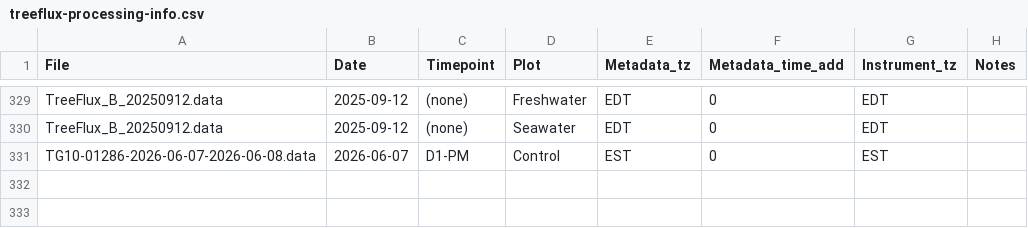
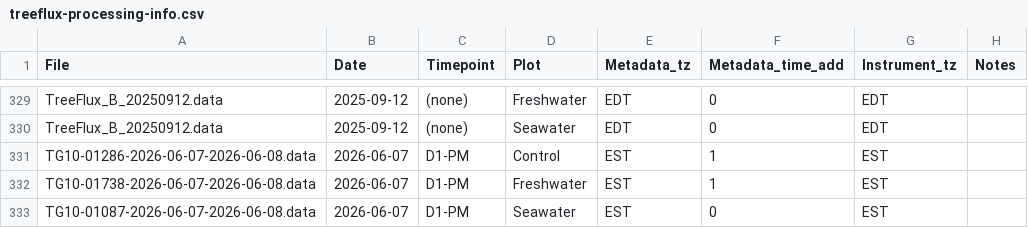
Before and after one commit to COMPASS-DOE/TEMPEST, a CSV file: Data/tree_flux_licor/treeflux-processing-info.csv, drawn as a sheet; only a part is shown, gaps mark what is left out.

```diff
--- a/Data/tree_flux_licor/treeflux-processing-info.csv
+++ b/Data/tree_flux_licor/treeflux-processing-info.csv
@@ -330,2 +330,4 @@ TreeFlux_B_20250912.data,2025-09-12,(none),Freshwater,EDT,0,EDT,
 TreeFlux_B_20250912.data,2025-09-12,(none),Seawater,EDT,0,EDT,
-TG10-01286-2026-06-07-2026-06-08.data,2026-06-07,D1-PM,Control,EST,0,EST,
+TG10-01286-2026-06-07-2026-06-08.data,2026-06-07,D1-PM,Control,EST,1,EST,
+TG10-01738-2026-06-07-2026-06-08.data,2026-06-07,D1-PM,Freshwater,EST,1,EST,
+TG10-01087-2026-06-07-2026-06-08.data,2026-06-07,D1-PM,Seawater,EST,0,EST,
```
Also changed, not shown: Data/tree_flux_licor/metadata_excel_files/tree_flux_metadata26.csv, 1 other file.
